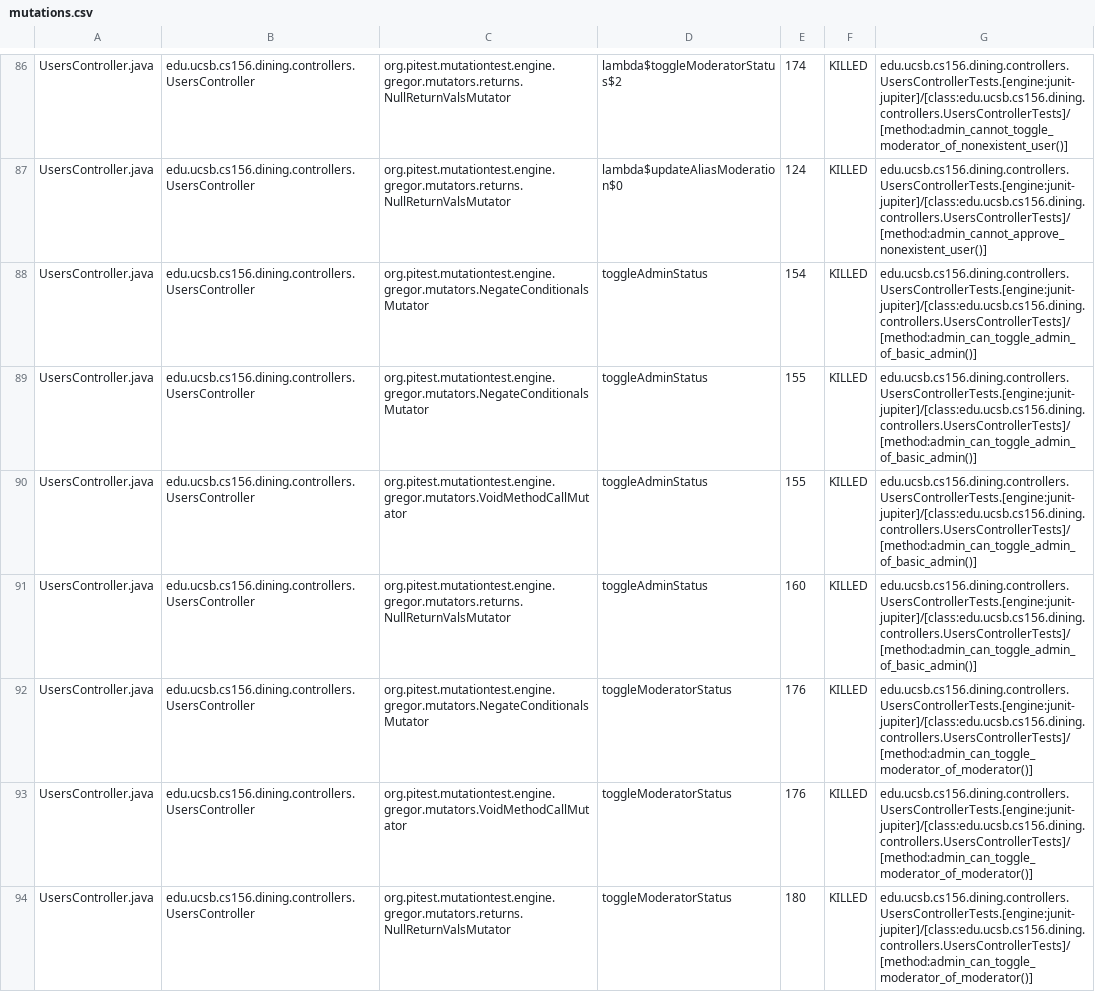
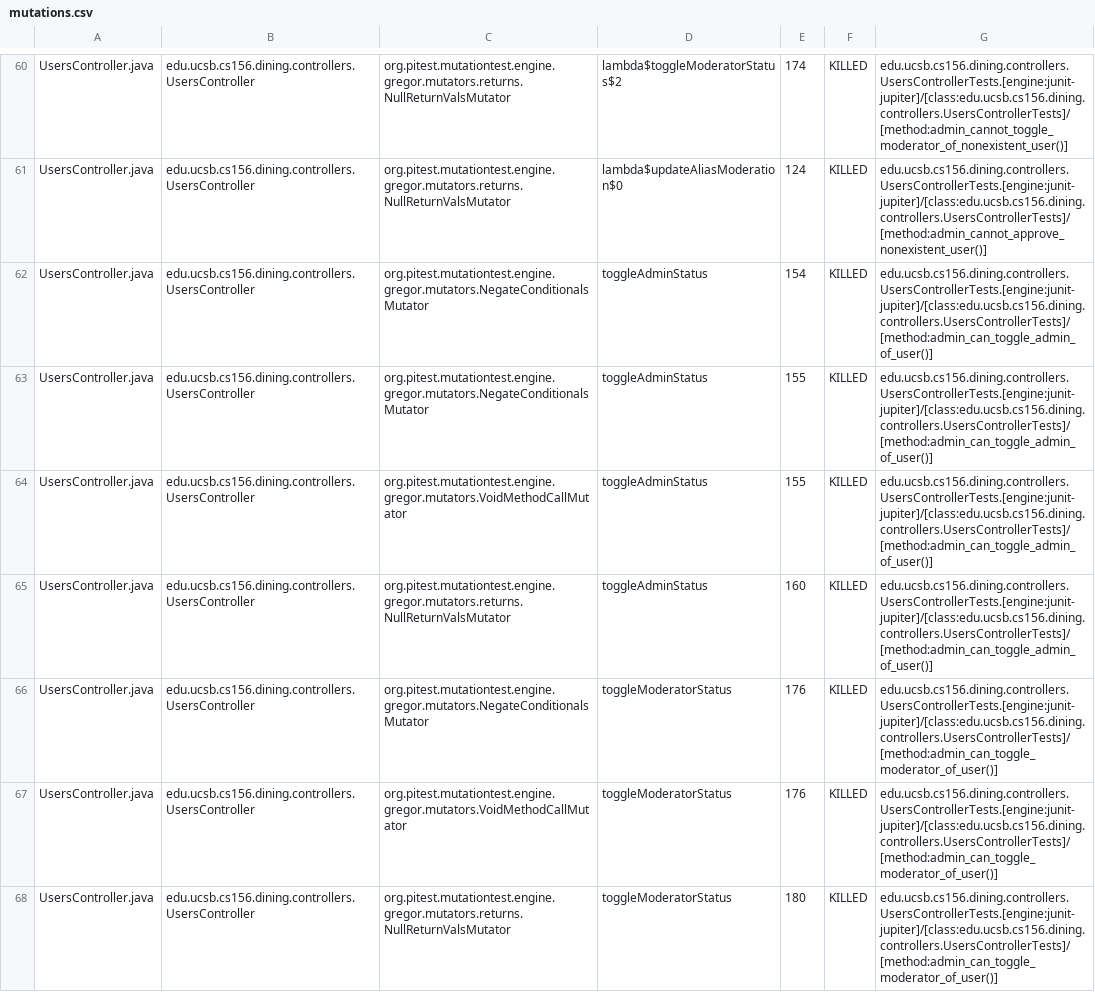
Before and after one commit to ucsb-cs156/proj-dining, a CSV file: prs/122/pitest/mutations.csv, drawn as a sheet; only a part is shown, gaps mark what is left out; the diff covers the shown part only.

Commit message:
Deploying to gh-pages from @ ucsb-cs156/proj-dining@ddc305852f7a0a03accbef8ea272da3f53841838 🚀

```diff
--- a/prs/122/pitest/mutations.csv
+++ b/prs/122/pitest/mutations.csv
@@ -87,8 +61,8 @@ UsersController.java,edu.ucsb.cs156.dining.controllers.UsersController,org.pites
 UsersController.java,edu.ucsb.cs156.dining.controllers.UsersController,org.pitest.mutationtest.engine.gregor.mutators.returns.NullReturnValsMutator,lambda$updateAliasModeration$0,124,KILLED,edu.ucsb.cs156.dining.controllers.UsersControllerTests.[engine:junit-jupiter]/[class:edu.ucsb.cs156.dining.controllers.UsersControllerTests]/[method:admin_cannot_approve_nonexistent_user()]
-UsersController.java,edu.ucsb.cs156.dining.controllers.UsersController,org.pitest.mutationtest.engine.gregor.mutators.NegateConditionalsMutator,toggleAdminStatus,154,KILLED,edu.ucsb.cs156.dining.controllers.UsersControllerTests.[engine:junit-jupiter]/[class:edu.ucsb.cs156.dining.controllers.UsersControllerTests]/[method:admin_can_toggle_admin_of_basic_admin()]
-UsersController.java,edu.ucsb.cs156.dining.controllers.UsersController,org.pitest.mutationtest.engine.gregor.mutators.NegateConditionalsMutator,toggleAdminStatus,155,KILLED,edu.ucsb.cs156.dining.controllers.UsersControllerTests.[engine:junit-jupiter]/[class:edu.ucsb.cs156.dining.controllers.UsersControllerTests]/[method:admin_can_toggle_admin_of_basic_admin()]
-UsersController.java,edu.ucsb.cs156.dining.controllers.UsersController,org.pitest.mutationtest.engine.gregor.mutators.VoidMethodCallMutator,toggleAdminStatus,155,KILLED,edu.ucsb.cs156.dining.controllers.UsersControllerTests.[engine:junit-jupiter]/[class:edu.ucsb.cs156.dining.controllers.UsersControllerTests]/[method:admin_can_toggle_admin_of_basic_admin()]
-UsersController.java,edu.ucsb.cs156.dining.controllers.UsersController,org.pitest.mutationtest.engine.gregor.mutators.returns.NullReturnValsMutator,toggleAdminStatus,160,KILLED,edu.ucsb.cs156.dining.controllers.UsersControllerTests.[engine:junit-jupiter]/[class:edu.ucsb.cs156.dining.controllers.UsersControllerTests]/[method:admin_can_toggle_admin_of_basic_admin()]
-UsersController.java,edu.ucsb.cs156.dining.controllers.UsersController,org.pitest.mutationtest.engine.gregor.mutators.NegateConditionalsMutator,toggleModeratorStatus,176,KILLED,edu.ucsb.cs156.dining.controllers.UsersControllerTests.[engine:junit-jupiter]/[class:edu.ucsb.cs156.dining.controllers.UsersControllerTests]/[method:admin_can_toggle_moderator_of_moderator()]
-UsersController.java,edu.ucsb.cs156.dining.controllers.UsersController,org.pitest.mutationtest.engine.gregor.mutators.VoidMethodCallMutator,toggleModeratorStatus,176,KILLED,edu.ucsb.cs156.dining.controllers.UsersControllerTests.[engine:junit-jupiter]/[class:edu.ucsb.cs156.dining.controllers.UsersControllerTests]/[method:admin_can_toggle_moderator_of_moderator()]
-UsersController.java,edu.ucsb.cs156.dining.controllers.UsersController,org.pitest.mutationtest.engine.gregor.mutators.returns.NullReturnValsMutator,toggleModeratorStatus,180,KILLED,edu.ucsb.cs156.dining.controllers.UsersControllerTests.[engine:junit-jupiter]/[class:edu.ucsb.cs156.dining.controllers.UsersControllerTests]/[method:admin_can_toggle_moderator_of_moderator()]
+UsersController.java,edu.ucsb.cs156.dining.controllers.UsersController,org.pitest.mutationtest.engine.gregor.mutators.NegateConditionalsMutator,toggleAdminStatus,154,KILLED,edu.ucsb.cs156.dining.controllers.UsersControllerTests.[engine:junit-jupiter]/[class:edu.ucsb.cs156.dining.controllers.UsersControllerTests]/[method:admin_can_toggle_admin_of_user()]
+UsersController.java,edu.ucsb.cs156.dining.controllers.UsersController,org.pitest.mutationtest.engine.gregor.mutators.NegateConditionalsMutator,toggleAdminStatus,155,KILLED,edu.ucsb.cs156.dining.controllers.UsersControllerTests.[engine:junit-jupiter]/[class:edu.ucsb.cs156.dining.controllers.UsersControllerTests]/[method:admin_can_toggle_admin_of_user()]
+UsersController.java,edu.ucsb.cs156.dining.controllers.UsersController,org.pitest.mutationtest.engine.gregor.mutators.VoidMethodCallMutator,toggleAdminStatus,155,KILLED,edu.ucsb.cs156.dining.controllers.UsersControllerTests.[engine:junit-jupiter]/[class:edu.ucsb.cs156.dining.controllers.UsersControllerTests]/[method:admin_can_toggle_admin_of_user()]
+UsersController.java,edu.ucsb.cs156.dining.controllers.UsersController,org.pitest.mutationtest.engine.gregor.mutators.returns.NullReturnValsMutator,toggleAdminStatus,160,KILLED,edu.ucsb.cs156.dining.controllers.UsersControllerTests.[engine:junit-jupiter]/[class:edu.ucsb.cs156.dining.controllers.UsersControllerTests]/[method:admin_can_toggle_admin_of_user()]
+UsersController.java,edu.ucsb.cs156.dining.controllers.UsersController,org.pitest.mutationtest.engine.gregor.mutators.NegateConditionalsMutator,toggleModeratorStatus,176,KILLED,edu.ucsb.cs156.dining.controllers.UsersControllerTests.[engine:junit-jupiter]/[class:edu.ucsb.cs156.dining.controllers.UsersControllerTests]/[method:admin_can_toggle_moderator_of_user()]
+UsersController.java,edu.ucsb.cs156.dining.controllers.UsersController,org.pitest.mutationtest.engine.gregor.mutators.VoidMethodCallMutator,toggleModeratorStatus,176,KILLED,edu.ucsb.cs156.dining.controllers.UsersControllerTests.[engine:junit-jupiter]/[class:edu.ucsb.cs156.dining.controllers.UsersControllerTests]/[method:admin_can_toggle_moderator_of_user()]
+UsersController.java,edu.ucsb.cs156.dining.controllers.UsersController,org.pitest.mutationtest.engine.gregor.mutators.returns.NullReturnValsMutator,toggleModeratorStatus,180,KILLED,edu.ucsb.cs156.dining.controllers.UsersControllerTests.[engine:junit-jupiter]/[class:edu.ucsb.cs156.dining.controllers.UsersControllerTests]/[method:admin_can_toggle_moderator_of_user()]
```
Also changed, not shown: 3 added rows, 3 removed rows, 52 moved rows and 17 edited cells elsewhere in this file, 20 other files.
